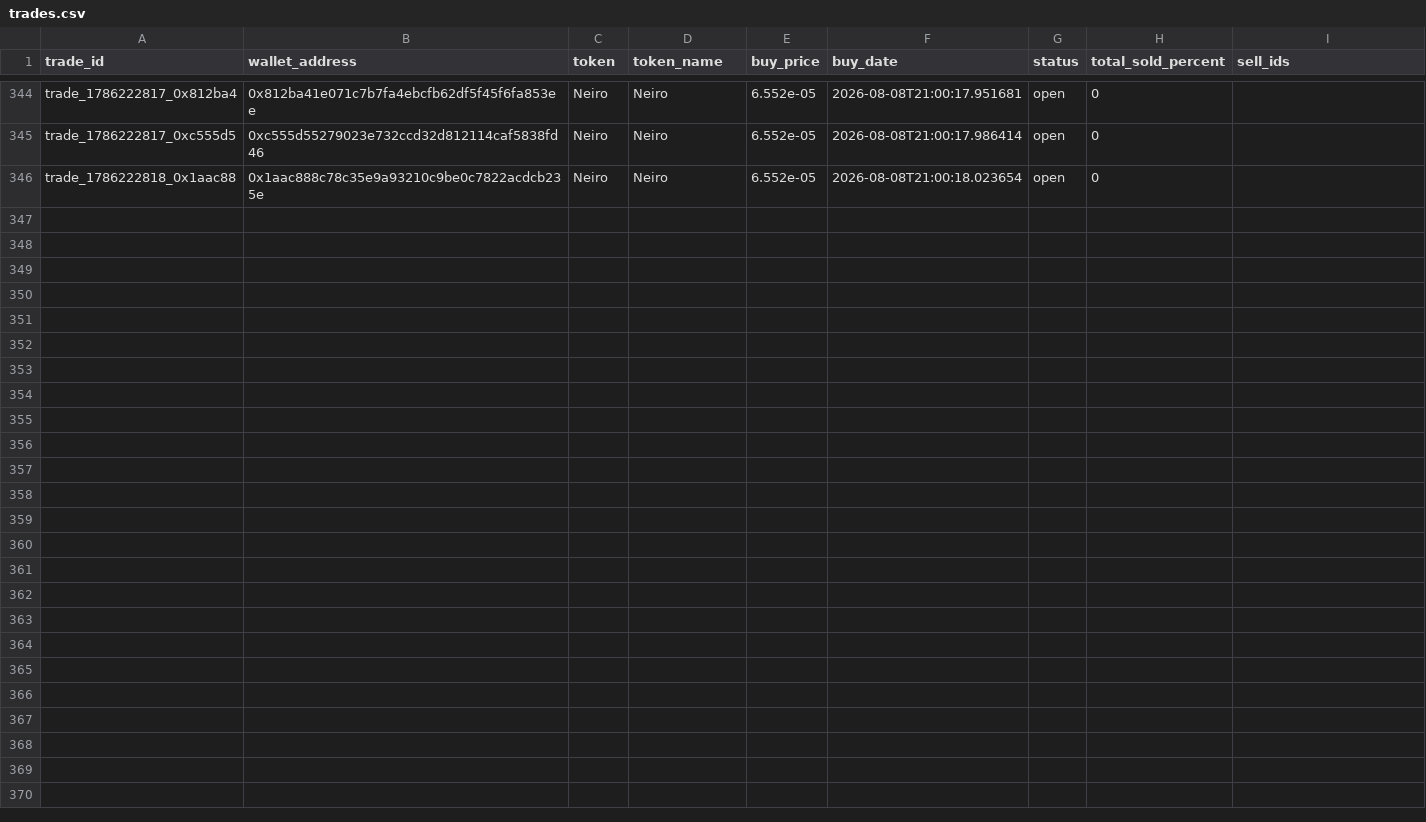
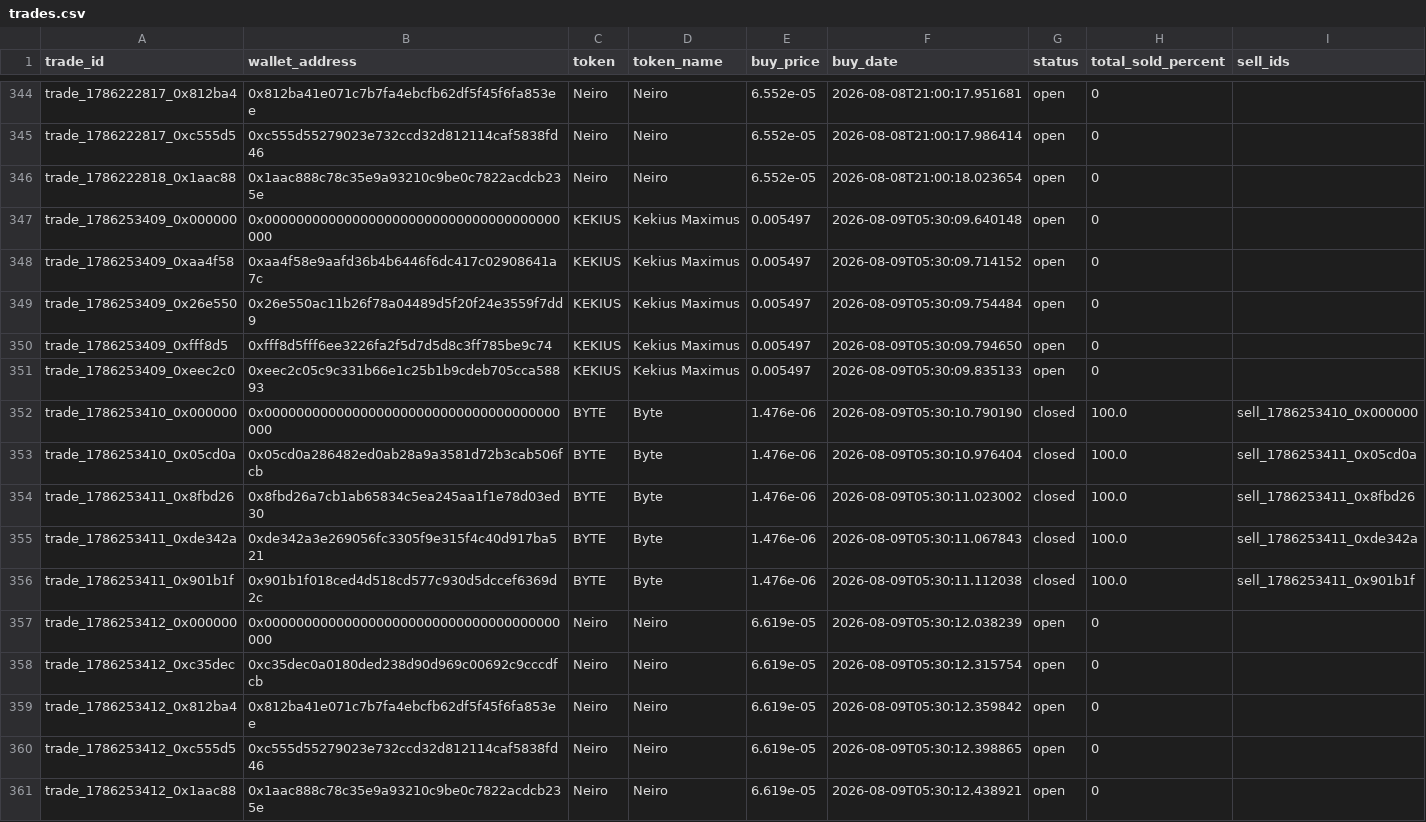
Before and after one commit to khosroabadi-m/Smart-Whale-Tracker, a CSV file: data/trades.csv, drawn as a sheet; only a part is shown, gaps mark what is left out.

```diff
--- a/data/trades.csv
+++ b/data/trades.csv
@@ -346 +346,16 @@ trade_1786222817_0xc555d5,0xc555d55279023e732ccd32d812114caf5838fd46,Neiro,Neiro
 trade_1786222818_0x1aac88,0x1aac888c78c35e9a93210c9be0c7822acdcb235e,Neiro,Neiro,6.552e-05,2026-08-08T21:00:18.023654,open,0,
+trade_1786253409_0x000000,0x0000000000000000000000000000000000000000,KEKIUS,Kekius Maximus,0.005497,2026-08-09T05:30:09.640148,open,0,
+trade_1786253409_0xaa4f58,0xaa4f58e9aafd36b4b6446f6dc417c02908641a7c,KEKIUS,Kekius Maximus,0.005497,2026-08-09T05:30:09.714152,open,0,
+trade_1786253409_0x26e550,0x26e550ac11b26f78a04489d5f20f24e3559f7dd9,KEKIUS,Kekius Maximus,0.005497,2026-08-09T05:30:09.754484,open,0,
+trade_1786253409_0xfff8d5,0xfff8d5fff6ee3226fa2f5d7d5d8c3ff785be9c74,KEKIUS,Kekius Maximus,0.005497,2026-08-09T05:30:09.794650,open,0,
+trade_1786253409_0xeec2c0,0xeec2c05c9c331b66e1c25b1b9cdeb705cca58893,KEKIUS,Kekius Maximus,0.005497,2026-08-09T05:30:09.835133,open,0,
+trade_1786253410_0x000000,0x0000000000000000000000000000000000000000,BYTE,Byte,1.476e-06,2026-08-09T05:30:10.790190,closed,100.0,sell_1786253410_0x000000
+trade_1786253410_0x05cd0a,0x05cd0a286482ed0ab28a9a3581d72b3cab506fcb,BYTE,Byte,1.476e-06,2026-08-09T05:30:10.976404,closed,100.0,sell_1786253411_0x05cd0a
+trade_1786253411_0x8fbd26,0x8fbd26a7cb1ab65834c5ea245aa1f1e78d03ed30,BYTE,Byte,1.476e-06,2026-08-09T05:30:11.023002,closed,100.0,sell_1786253411_0x8fbd26
+trade_1786253411_0xde342a,0xde342a3e269056fc3305f9e315f4c40d917ba521,BYTE,Byte,1.476e-06,2026-08-09T05:30:11.067843,closed,100.0,sell_1786253411_0xde342a
+trade_1786253411_0x901b1f,0x901b1f018ced4d518cd577c930d5dccef6369d2c,BYTE,Byte,1.476e-06,2026-08-09T05:30:11.112038,closed,100.0,sell_1786253411_0x901b1f
+trade_1786253412_0x000000,0x0000000000000000000000000000000000000000,Neiro,Neiro,6.619e-05,2026-08-09T05:30:12.038239,open,0,
+trade_1786253412_0xc35dec,0xc35dec0a0180ded238d90d969c00692c9cccdfcb,Neiro,Neiro,6.619e-05,2026-08-09T05:30:12.315754,open,0,
+trade_1786253412_0x812ba4,0x812ba41e071c7b7fa4ebcfb62df5f45f6fa853ee,Neiro,Neiro,6.619e-05,2026-08-09T05:30:12.359842,open,0,
+trade_1786253412_0xc555d5,0xc555d55279023e732ccd32d812114caf5838fd46,Neiro,Neiro,6.619e-05,2026-08-09T05:30:12.398865,open,0,
+trade_1786253412_0x1aac88,0x1aac888c78c35e9a93210c9be0c7822acdcb235e,Neiro,Neiro,6.619e-05,2026-08-09T05:30:12.438921,open,0,
```
Also changed, not shown: data/sells.csv, data/wallets.csv.
